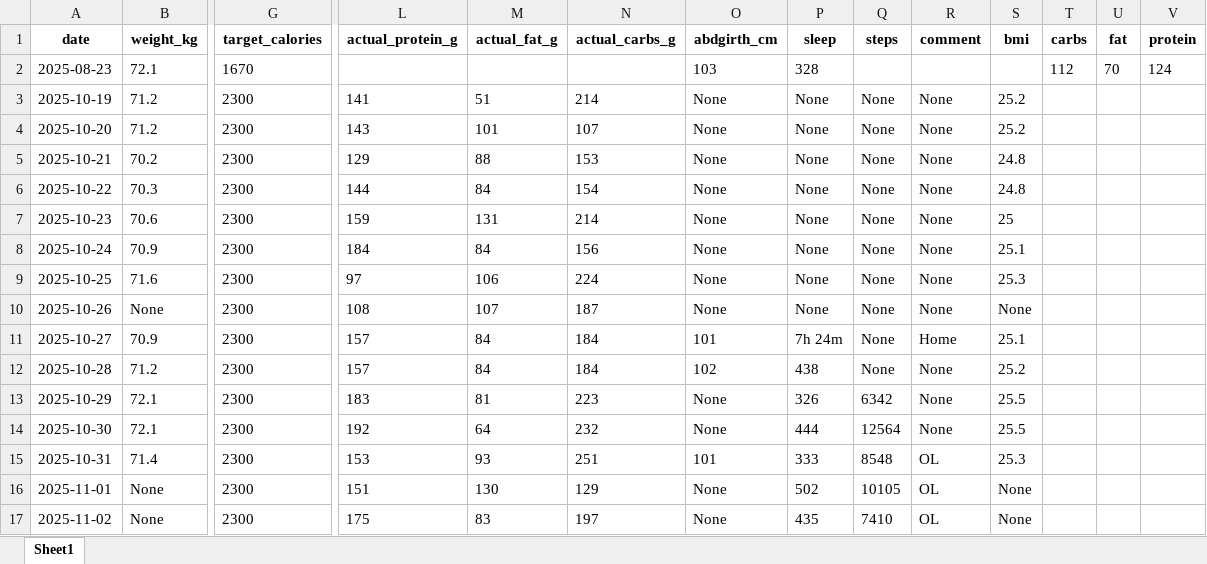
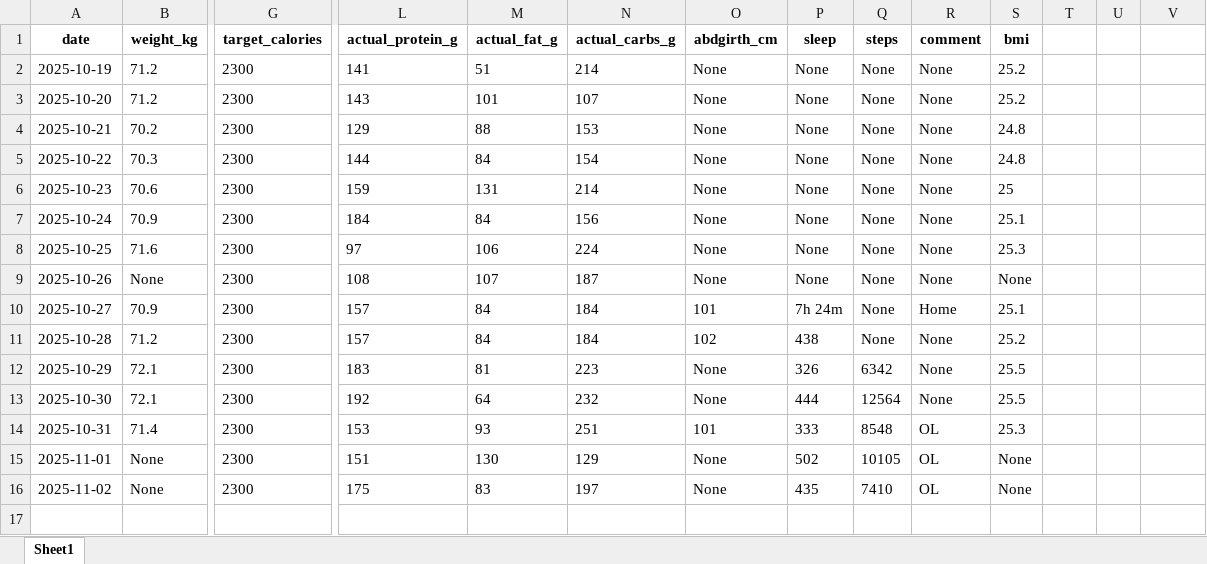
Before and after one commit to svenherzberg/body-recomposition, an Excel workbook: outputs/protocol_summary.xlsx, sheet Sheet1, drawn as a sheet; only a part is shown, gaps mark what is left out; values as stored, in another font and other column widths than the file's, no borders; rows hold the shown columns only; the diff names each change by its address in the sheet, - before the commit and + after, or states it on an @@ line.

```diff
--- a/outputs/protocol_summary.xlsx (sheet Sheet1)
+++ b/outputs/protocol_summary.xlsx (sheet Sheet1)
-T1: carbs
+T1: (empty)
-U1: fat
+U1: (empty)
-V1: protein
+V1: (empty)
-row 2: 2025-08-23 | 72.1 | 1670 |  |  |  | 103 | 328 |  |  |  | 112 | 70 | 124
```
Also changed, not shown: 5 other files.
